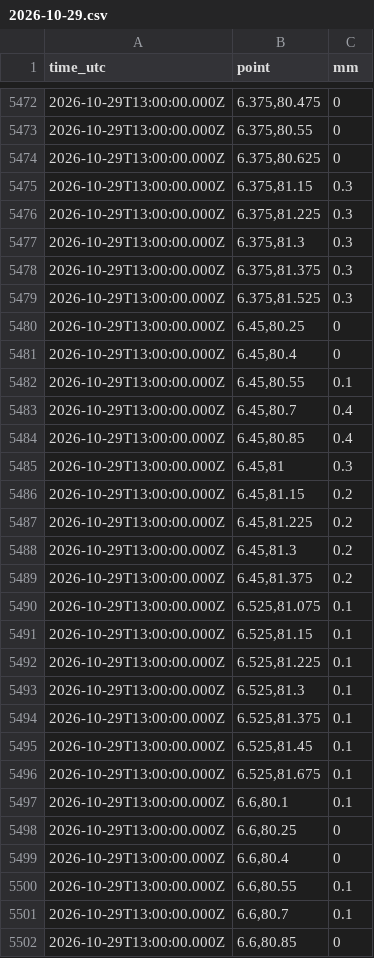
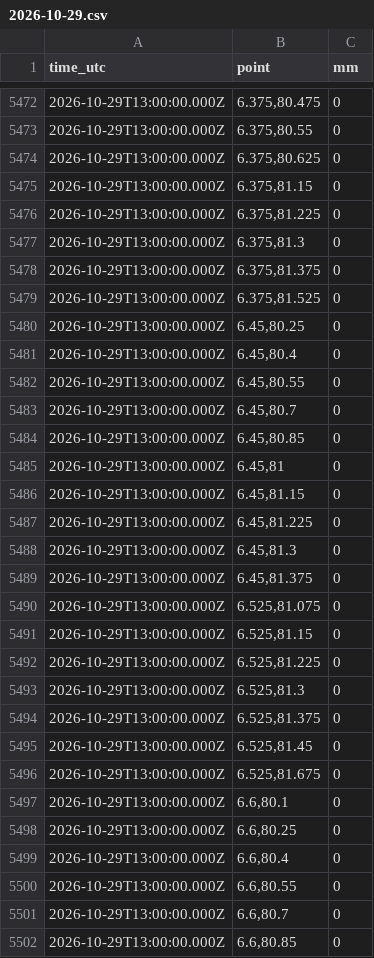
Before and after one commit to shakee93/sl-water-levels, a CSV file: rain/2026/2026-10-29.csv, drawn as a sheet; only a part is shown, gaps mark what is left out; the diff covers the shown part only.

```diff
--- a/rain/2026/2026-10-29.csv
+++ b/rain/2026/2026-10-29.csv
@@ -5474,29 +5474,29 @@ time_utc,point,mm
 2026-10-29T13:00:00.000Z,"6.375,80.625",0
-2026-10-29T13:00:00.000Z,"6.375,81.15",0.3
-2026-10-29T13:00:00.000Z,"6.375,81.225",0.3
-2026-10-29T13:00:00.000Z,"6.375,81.3",0.3
-2026-10-29T13:00:00.000Z,"6.375,81.375",0.3
-2026-10-29T13:00:00.000Z,"6.375,81.525",0.3
+2026-10-29T13:00:00.000Z,"6.375,81.15",0
+2026-10-29T13:00:00.000Z,"6.375,81.225",0
+2026-10-29T13:00:00.000Z,"6.375,81.3",0
+2026-10-29T13:00:00.000Z,"6.375,81.375",0
+2026-10-29T13:00:00.000Z,"6.375,81.525",0
 2026-10-29T13:00:00.000Z,"6.45,80.25",0
 2026-10-29T13:00:00.000Z,"6.45,80.4",0
-2026-10-29T13:00:00.000Z,"6.45,80.55",0.1
-2026-10-29T13:00:00.000Z,"6.45,80.7",0.4
-2026-10-29T13:00:00.000Z,"6.45,80.85",0.4
-2026-10-29T13:00:00.000Z,"6.45,81",0.3
-2026-10-29T13:00:00.000Z,"6.45,81.15",0.2
-2026-10-29T13:00:00.000Z,"6.45,81.225",0.2
-2026-10-29T13:00:00.000Z,"6.45,81.3",0.2
-2026-10-29T13:00:00.000Z,"6.45,81.375",0.2
-2026-10-29T13:00:00.000Z,"6.525,81.075",0.1
-2026-10-29T13:00:00.000Z,"6.525,81.15",0.1
-2026-10-29T13:00:00.000Z,"6.525,81.225",0.1
-2026-10-29T13:00:00.000Z,"6.525,81.3",0.1
-2026-10-29T13:00:00.000Z,"6.525,81.375",0.1
-2026-10-29T13:00:00.000Z,"6.525,81.45",0.1
-2026-10-29T13:00:00.000Z,"6.525,81.675",0.1
-2026-10-29T13:00:00.000Z,"6.6,80.1",0.1
+2026-10-29T13:00:00.000Z,"6.45,80.55",0
+2026-10-29T13:00:00.000Z,"6.45,80.7",0
+2026-10-29T13:00:00.000Z,"6.45,80.85",0
+2026-10-29T13:00:00.000Z,"6.45,81",0
+2026-10-29T13:00:00.000Z,"6.45,81.15",0
+2026-10-29T13:00:00.000Z,"6.45,81.225",0
+2026-10-29T13:00:00.000Z,"6.45,81.3",0
+2026-10-29T13:00:00.000Z,"6.45,81.375",0
+2026-10-29T13:00:00.000Z,"6.525,81.075",0
+2026-10-29T13:00:00.000Z,"6.525,81.15",0
+2026-10-29T13:00:00.000Z,"6.525,81.225",0
+2026-10-29T13:00:00.000Z,"6.525,81.3",0
+2026-10-29T13:00:00.000Z,"6.525,81.375",0
+2026-10-29T13:00:00.000Z,"6.525,81.45",0
+2026-10-29T13:00:00.000Z,"6.525,81.675",0
+2026-10-29T13:00:00.000Z,"6.6,80.1",0
 2026-10-29T13:00:00.000Z,"6.6,80.25",0
 2026-10-29T13:00:00.000Z,"6.6,80.4",0
-2026-10-29T13:00:00.000Z,"6.6,80.55",0.1
-2026-10-29T13:00:00.000Z,"6.6,80.7",0.1
+2026-10-29T13:00:00.000Z,"6.6,80.55",0
+2026-10-29T13:00:00.000Z,"6.6,80.7",0
 2026-10-29T13:00:00.000Z,"6.6,80.85",0
```
Also changed, not shown: 118 edited cells elsewhere in this file, 3 other files.
